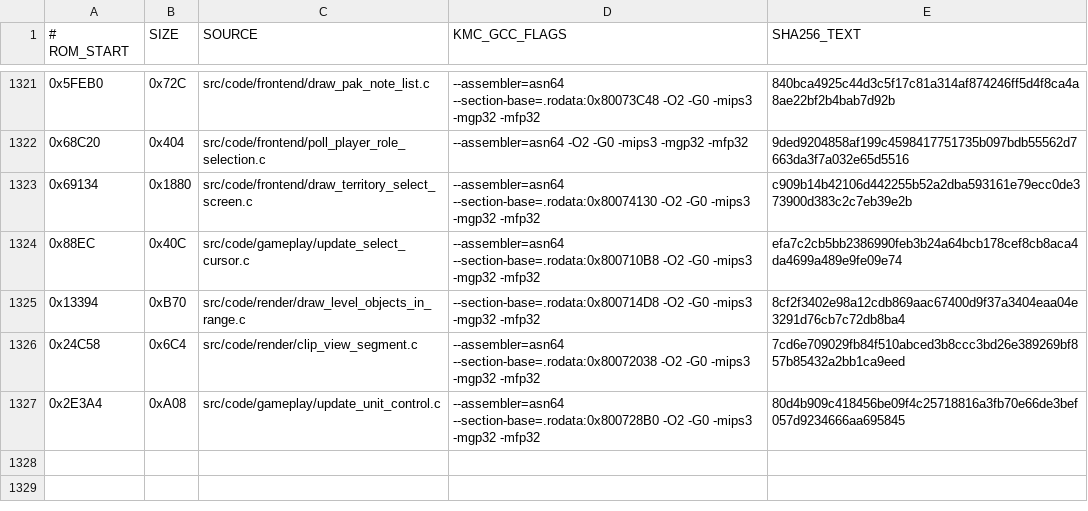
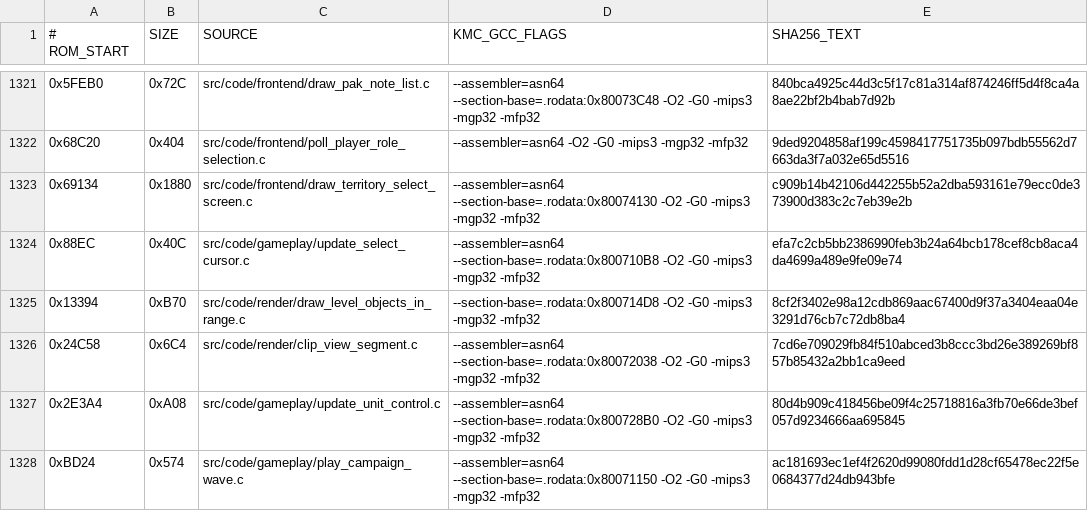
Before and after one commit to TheGh0stShip/BattleTanx, a TSV file: config/us/matching_kmc_units.tsv, drawn as a sheet; only a part is shown, gaps mark what is left out.

Commit message:
Recover campaign wave loop

```diff
--- a/config/us/matching_kmc_units.tsv
+++ b/config/us/matching_kmc_units.tsv
@@ -1327 +1327,2 @@
 0x2E3A4	0xA08	src/code/gameplay/update_unit_control.c	--assembler=asn64 --section-base=.rodata:0x800728B0 -O2 -G0 -mips3 -mgp32 -mfp32	80d4b909c418456be09f4c25718816a3fb70e66de3bef057d9234666aa695845
+0xBD24	0x574	src/code/gameplay/play_campaign_wave.c	--assembler=asn64 --section-base=.rodata:0x80071150 -O2 -G0 -mips3 -mgp32 -mfp32	ac181693ec1ef4f2620d99080fdd1d28cf65478ec22f5e0684377d24db943bfe
```
Also changed, not shown: 6 other files.
